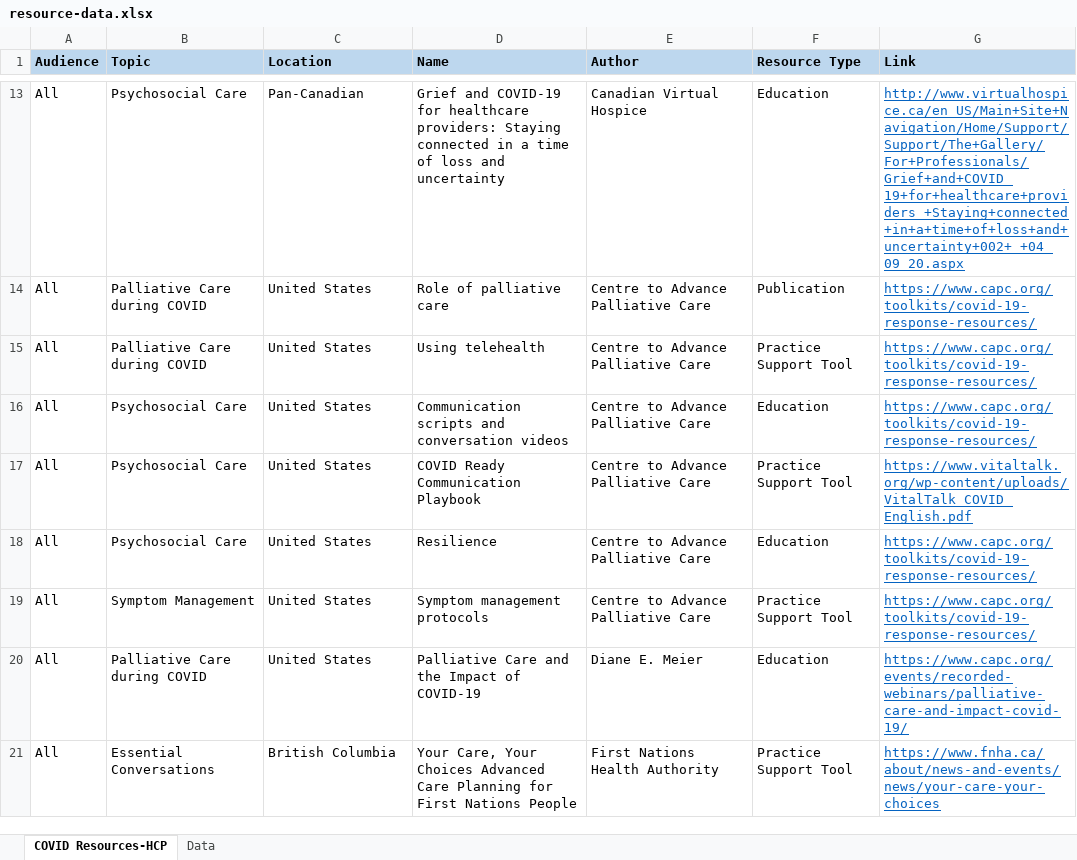
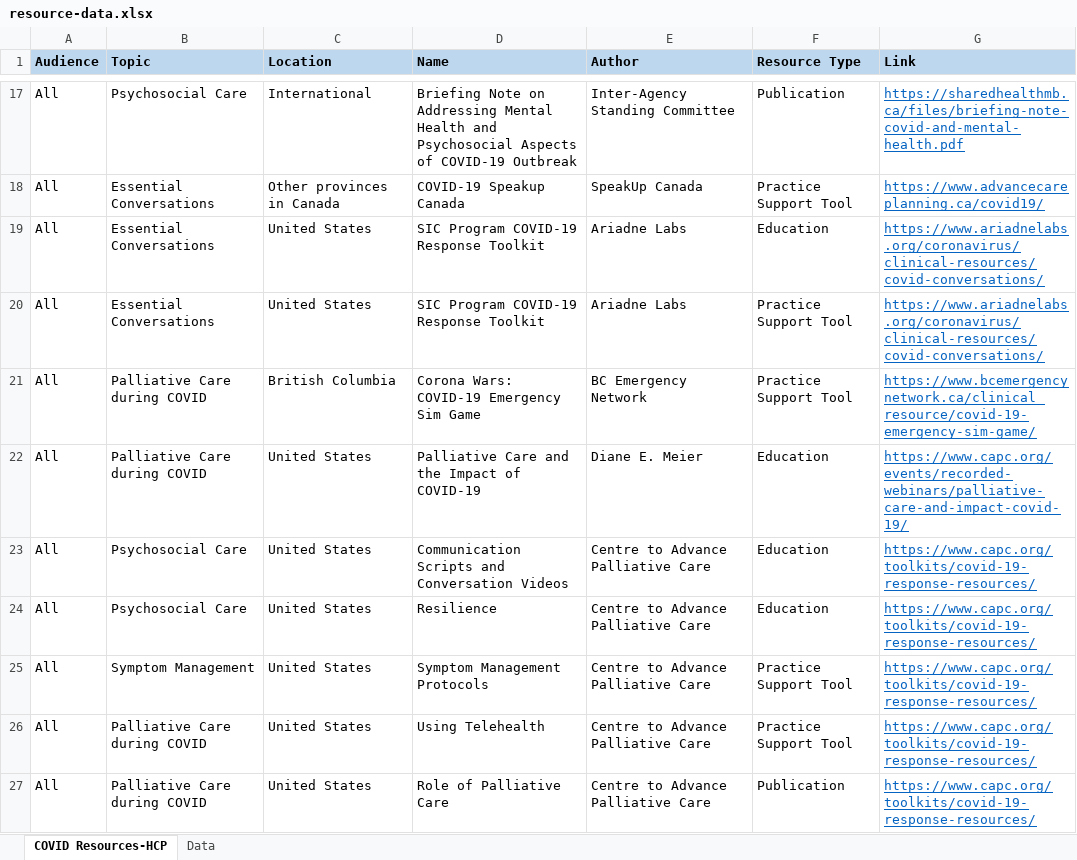
Before and after one commit to BC-CPC/covid-backend, an Excel workbook: resource-data.xlsx, sheet COVID Resources-HCP, drawn as a sheet; only a part is shown, gaps mark what is left out; the shorter side is filled out with more unchanged rows; values as stored, in another font and other column widths than the file's, no borders; removed rows and columns are numbered as before the commit, all else as after; the diff covers the shown part only; the diff names each change by its address in the sheet, - before the commit and + after, or states it on an @@ line.

Commit message:
Add files via upload

```diff
--- a/resource-data.xlsx (sheet COVID Resources-HCP)
+++ b/resource-data.xlsx (sheet COVID Resources-HCP)
-C17 (Location): Pan-Canadian
+C17 (Location): International
-D17 (Name): Grief and COVID-19 for healthcare providers: Staying connected in a time of loss and uncertainty
+D17 (Name): Briefing Note on Addressing Mental Health and Psychosocial Aspects of COVID-19 Outbreak
-E17 (Author): Canadian Virtual Hospice
+E17 (Author): Inter-Agency Standing Committee
-F17 (Resource Type): Education
+F17 (Resource Type): Publication
-G17 (Link): http://www.virtualhospice.ca/en_US/Main+Site+Navigation/Home/Support/Support/The+Gallery/For+Professionals/Grief+and+COVID_19+for+healthcare+providers_+Staying+connected+in+a+time+of+loss+and+uncertainty+002+_+04_09_20.aspx
+G17 (Link): https://sharedhealthmb.ca/files/briefing-note-covid-and-mental-health.pdf
+row 18: All | Essential Conversations | Other provinces in Canada | COVID-19 Speakup Canada | SpeakUp Canada | Practice Support Tool | https://www.advancecareplanning.ca/covid19/
-B19:B20 (Topic): Palliative Care during COVID
+B19:B20 (Topic): Essential Conversations
-D19 (Name): Role of palliative care
+D19 (Name): SIC Program COVID-19 Response Toolkit
-E19:E20 (Author): Centre to Advance Palliative Care
+E19:E20 (Author): Ariadne Labs
-F19 (Resource Type): Publication
+F19 (Resource Type): Education
-G19:G20 (Link): https://www.capc.org/toolkits/covid-19-response-resources/
+G19:G20 (Link): https://www.ariadnelabs.org/coronavirus/clinical-resources/covid-conversations/
-D20 (Name): Using telehealth
+D20 (Name): SIC Program COVID-19 Response Toolkit
+row 21: All | Palliative Care during COVID | British Columbia | Corona Wars: COVID-19 Emergency Sim Game | BC Emergency Network | Practice Support Tool | https://www.bcemergencynetwork.ca/clinical_resource/covid-19-emergency-sim-game/
+row 22: All | Palliative Care during COVID | United States | Palliative Care and the Impact of COVID-19 | Diane E. Meier | Education | https://www.capc.org/events/recorded-webinars/palliative-care-and-impact-covid-19/
-D23 (Name): Communication scripts and conversation videos
+D23 (Name): Communication Scripts and Conversation Videos
-row 17: All | Psychosocial Care | United States | COVID Ready Communication Playbook | Centre to Advance Palliative Care | Practice Support Tool | https://www.vitaltalk.org/wp-content/uploads/VitalTalk_COVID_English.pdf
-D25 (Name): Symptom management protocols
+D25 (Name): Symptom Management Protocols
+row 26: All | Palliative Care during COVID | United States | Using Telehealth | Centre to Advance Palliative Care | Practice Support Tool | https://www.capc.org/toolkits/covid-19-response-resources/
-D27 (Name): Palliative Care and the Impact of COVID-19
+D27 (Name): Role of Palliative Care
-E27 (Author): Diane E. Meier
+E27 (Author): Centre to Advance Palliative Care
-F27 (Resource Type): Education
+F27 (Resource Type): Publication
-G27 (Link): https://www.capc.org/events/recorded-webinars/palliative-care-and-impact-covid-19/
+G27 (Link): https://www.capc.org/toolkits/covid-19-response-resources/
```
Also changed, not shown: 29 added rows, 27 removed rows, 6 moved rows, 28 edited cells and cell formats elsewhere in this sheet.
